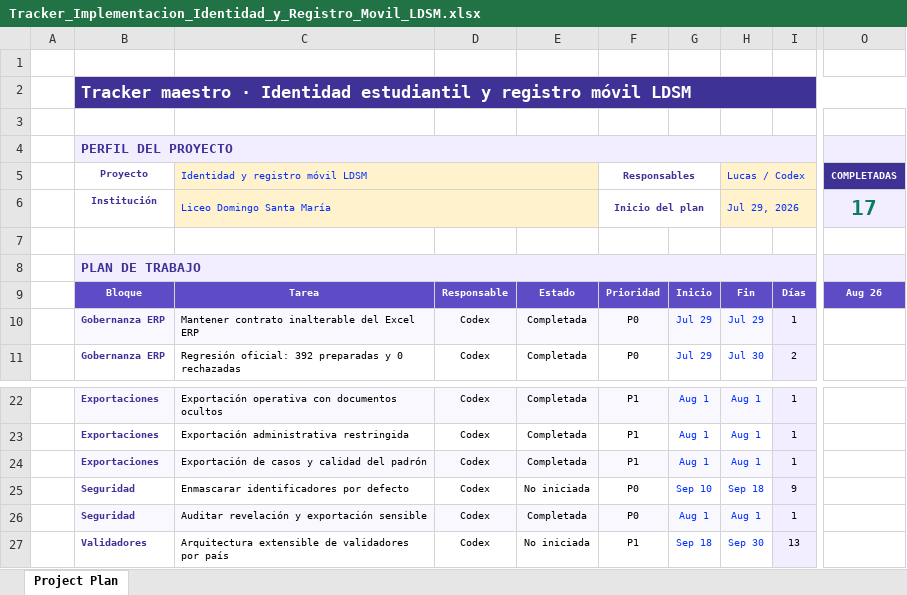
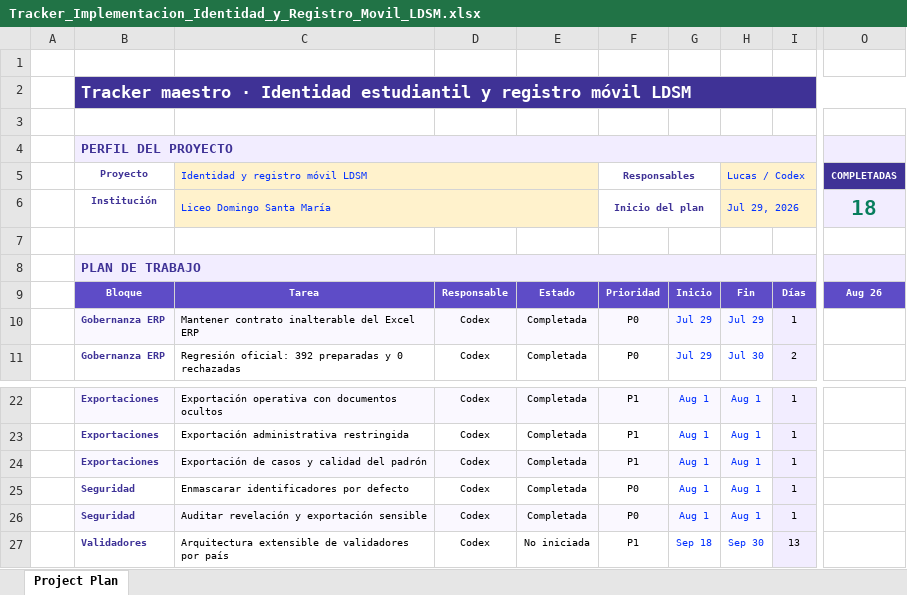
Before and after one commit to Lucas23-IECI/ProgramaInasistenciasColegioDomingoSantamaria, an Excel workbook: outputs/ldsm-identidad-20260729/Tracker_Implementacion_Identidad_y_Registro_Movil_LDSM.xlsx, sheet Project Plan, drawn as a sheet; only a part is shown, gaps mark what is left out; values as stored, in another font and other column widths than the file's, no borders; conditional formats not drawn; the diff names each change by its address in the sheet, - before the commit and + after, or states it on an @@ line.

Commit message:
mod: actualizar tracker con protección de datos personales

```diff
--- a/outputs/ldsm-identidad-20260729/Tracker_Implementacion_Identidad_y_Registro_Movil_LDSM.xlsx (sheet Project Plan)
+++ b/outputs/ldsm-identidad-20260729/Tracker_Implementacion_Identidad_y_Registro_Movil_LDSM.xlsx (sheet Project Plan)
-O6 (COMPLETADAS): 17
+O6 (COMPLETADAS): 18
-E25: No iniciada
+E25: Completada
-G25: Sep 10
+G25: Aug 1
-H25 (Lucas / Codex): Sep 18
+H25 (Lucas / Codex): Aug 1
-I25: 9
+I25: 1
```
Also changed, not shown: 1 other file.
